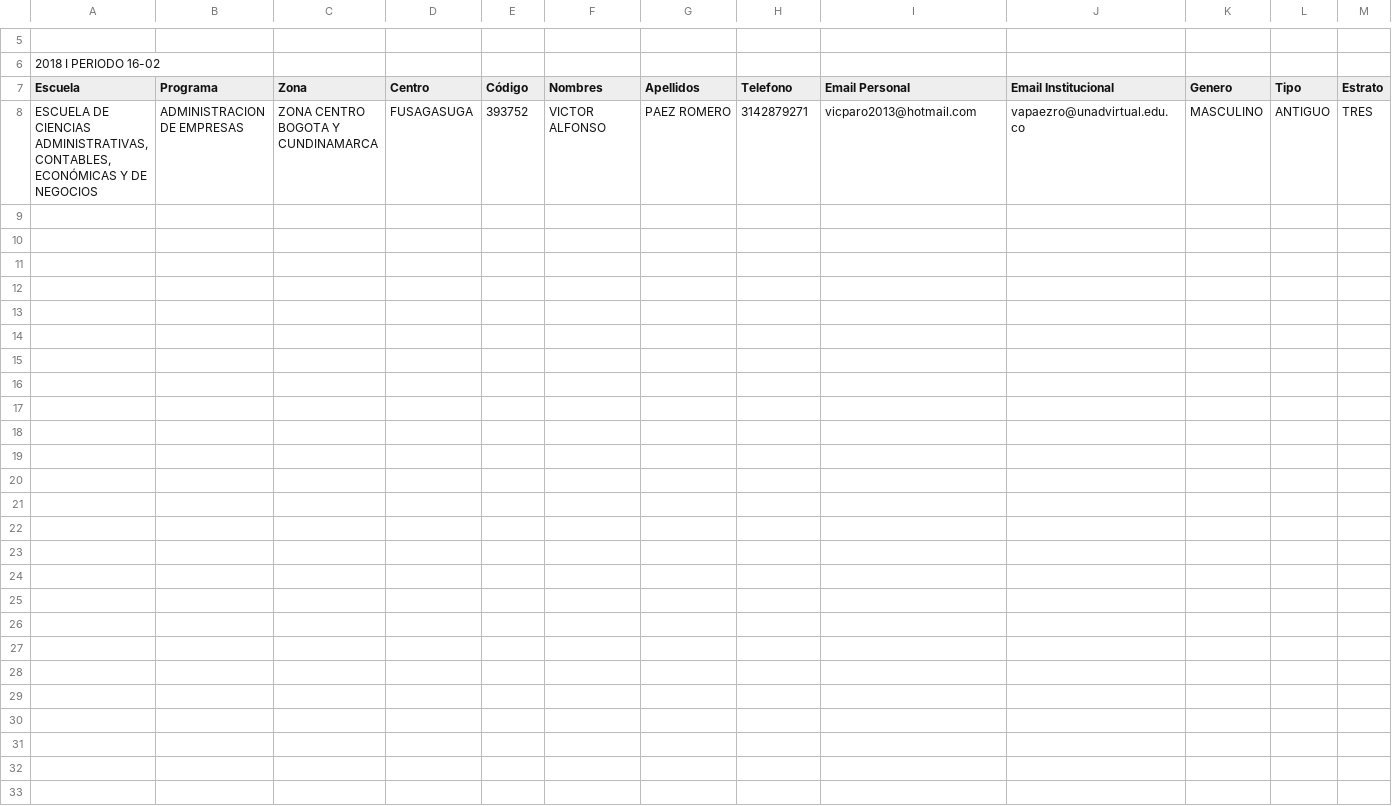
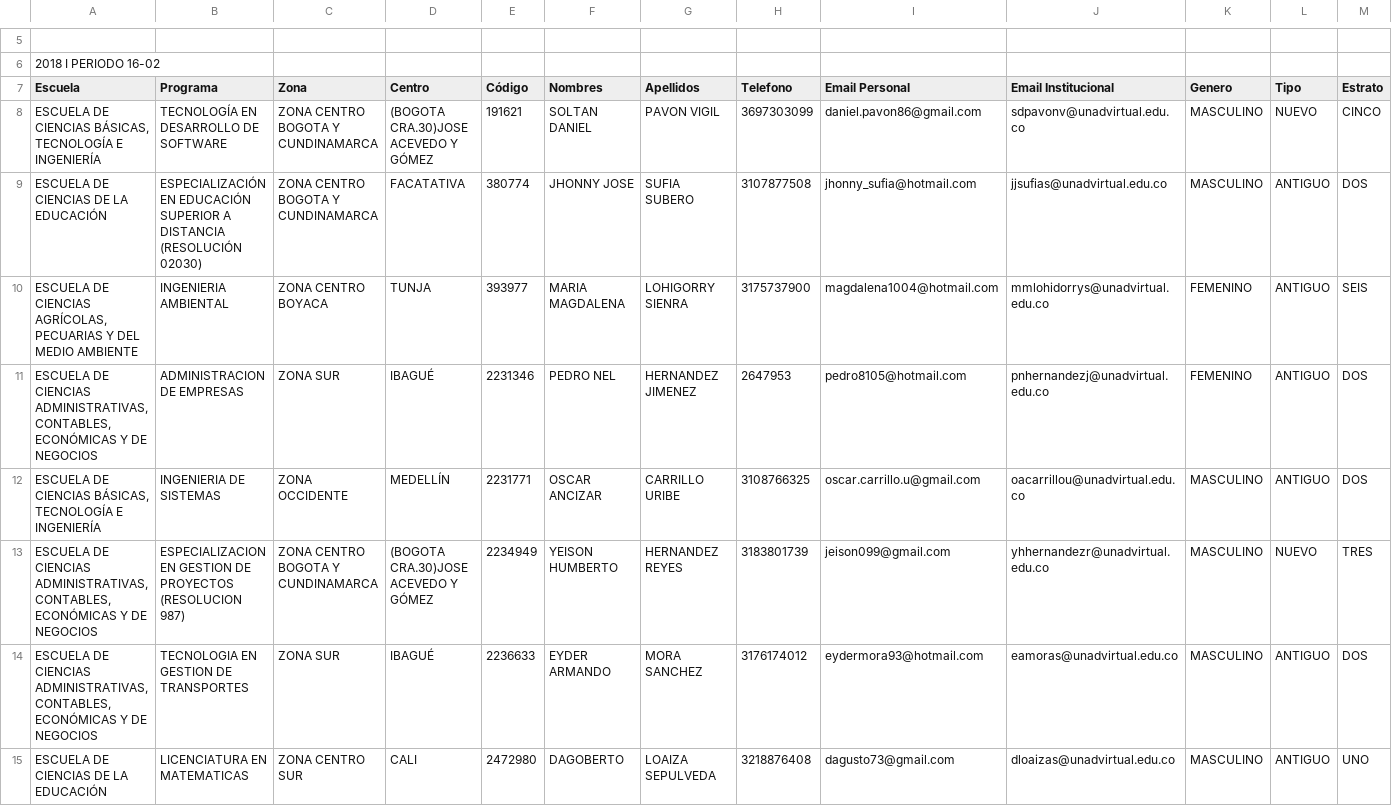
Before and after one commit to VISAE/SIVISAE_PHP5, a CSV file: tmp/modelo_cargue_matriculados.csv, drawn as a sheet; only a part is shown, gaps mark what is left out; addresses are those after the commit; rows hold the shown columns only; the diff names each change by its address in the sheet, - before the commit and + after, or states it on an @@ line.

```diff
--- a/tmp/modelo_cargue_matriculados.csv
+++ b/tmp/modelo_cargue_matriculados.csv
+row 8: ESCUELA DE CIENCIAS BÁSICAS, TECNOLOGÍA E INGENIERÍA | TECNOLOGÍA EN DESARROLLO DE SOFTWARE | ZONA CENTRO BOGOTA Y CUNDINAMARCA | (BOGOTA CRA.30)JOSE ACEVEDO Y GÓMEZ | 191621 | SOLTAN DANIEL | PAVON VIGIL | 3697303099 | daniel.pavon86@gmail.com | sdpavonv@unadvirtual.edu.co | MASCULINO | NUEVO | CINCO
+row 9: ESCUELA DE CIENCIAS DE LA EDUCACIÓN | ESPECIALIZACIÓN EN EDUCACIÓN SUPERIOR A DISTANCIA (RESOLUCIÓN 02030) | ZONA CENTRO BOGOTA Y CUNDINAMARCA | FACATATIVA | 380774 | JHONNY JOSE | SUFIA SUBERO | 3107877508 | jhonny_sufia@hotmail.com | jjsufias@unadvirtual.edu.co | MASCULINO | ANTIGUO | DOS
+row 10: ESCUELA DE CIENCIAS AGRÍCOLAS, PECUARIAS Y DEL MEDIO AMBIENTE | INGENIERIA AMBIENTAL | ZONA CENTRO BOYACA | TUNJA | 393977 | MARIA MAGDALENA | LOHIGORRY SIENRA | 3175737900 | magdalena1004@hotmail.com | mmlohidorrys@unadvirtual.edu.co | FEMENINO | ANTIGUO | SEIS
+row 11: ESCUELA DE CIENCIAS ADMINISTRATIVAS, CONTABLES, ECONÓMICAS Y DE NEGOCIOS | ADMINISTRACION DE EMPRESAS | ZONA SUR | IBAGUÉ | 2231346 | PEDRO NEL | HERNANDEZ JIMENEZ | 2647953 | pedro8105@hotmail.com | pnhernandezj@unadvirtual.edu.co | FEMENINO | ANTIGUO | DOS
+row 12: ESCUELA DE CIENCIAS BÁSICAS, TECNOLOGÍA E INGENIERÍA | INGENIERIA DE SISTEMAS | ZONA OCCIDENTE | MEDELLÍN | 2231771 | OSCAR ANCIZAR | CARRILLO URIBE | 3108766325 | oscar.carrillo.u@gmail.com | oacarrillou@unadvirtual.edu.co | MASCULINO | ANTIGUO | DOS
-B13 (Programa): ADMINISTRACION DE EMPRESAS
+B13 (Programa): ESPECIALIZACION EN GESTION DE PROYECTOS (RESOLUCION 987)
-D13 (Centro): FUSAGASUGA
+D13 (Centro): (BOGOTA CRA.30)JOSE ACEVEDO Y GÓMEZ
-E13 (Código): 393752
+E13 (Código): 2234949
-F13 (Nombres): VICTOR ALFONSO
+F13 (Nombres): YEISON HUMBERTO
-G13 (Apellidos): PAEZ ROMERO
+G13 (Apellidos): HERNANDEZ REYES
-H13 (Telefono): 3142879271
+H13 (Telefono): 3183801739
-I13 (Email Personal): vicparo2013@hotmail.com
+I13 (Email Personal): jeison099@gmail.com
-J13 (Email Institucional): vapaezro@unadvirtual.edu.co
+J13 (Email Institucional): yhhernandezr@unadvirtual.edu.co
-L13 (Tipo): ANTIGUO
+L13 (Tipo): NUEVO
+row 14: ESCUELA DE CIENCIAS ADMINISTRATIVAS, CONTABLES, ECONÓMICAS Y DE NEGOCIOS | TECNOLOGIA EN GESTION DE TRANSPORTES | ZONA SUR | IBAGUÉ | 2236633 | EYDER ARMANDO | MORA SANCHEZ | 3176174012 | eydermora93@hotmail.com | eamoras@unadvirtual.edu.co | MASCULINO | ANTIGUO | DOS
+row 15: ESCUELA DE CIENCIAS DE LA EDUCACIÓN | LICENCIATURA EN MATEMATICAS | ZONA CENTRO SUR | CALI | 2472980 | DAGOBERTO | LOAIZA SEPULVEDA | 3218876408 | dagusto73@gmail.com | dloaizas@unadvirtual.edu.co | MASCULINO | ANTIGUO | UNO
```
Also changed, not shown: 6 other files.
